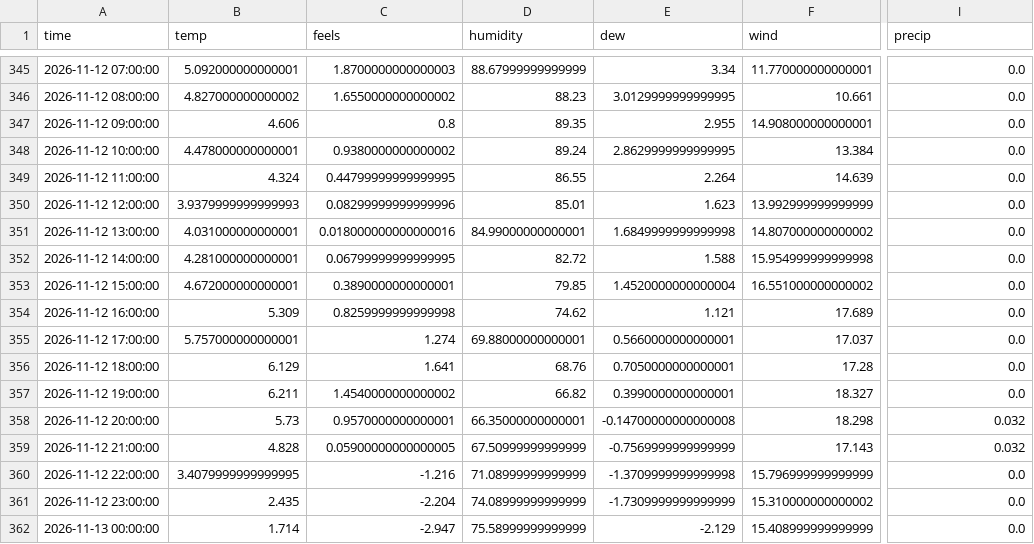
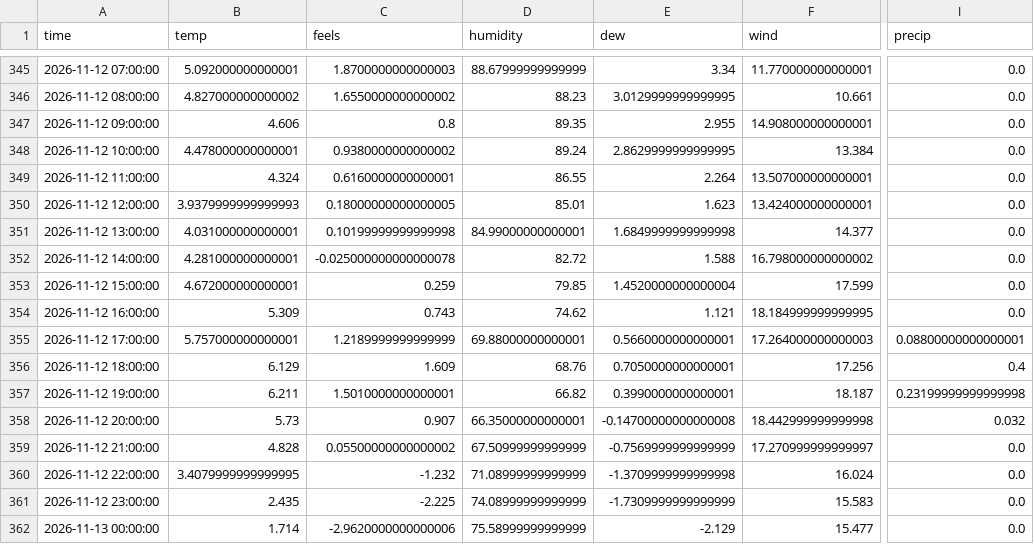
Before and after one commit to RandumPerson314/ontario-demand, a CSV file: data/weather_live.csv, drawn as a sheet; only a part is shown, gaps mark what is left out; the diff covers the shown part only; the diff names each change by its address in the sheet, - before the commit and + after, or states it on an @@ line.

```diff
--- a/data/weather_live.csv
+++ b/data/weather_live.csv
-C349 (feels): 0.44799999999999995
+C349 (feels): 0.6160000000000001
-F349 (wind): 14.639
+F349 (wind): 13.507000000000001
-C350 (feels): 0.08299999999999996
+C350 (feels): 0.18000000000000005
-F350 (wind): 13.992999999999999
+F350 (wind): 13.424000000000001
-C351 (feels): 0.018000000000000016
+C351 (feels): 0.10199999999999998
-F351 (wind): 14.807000000000002
+F351 (wind): 14.377
-C352 (feels): 0.06799999999999995
+C352 (feels): -0.025000000000000078
-F352 (wind): 15.954999999999998
+F352 (wind): 16.798000000000002
-C353 (feels): 0.3890000000000001
+C353 (feels): 0.259
-F353 (wind): 16.551000000000002
+F353 (wind): 17.599
-C354 (feels): 0.8259999999999998
+C354 (feels): 0.743
-F354 (wind): 17.689
+F354 (wind): 18.184999999999995
-C355 (feels): 1.274
+C355 (feels): 1.2189999999999999
-F355 (wind): 17.037
+F355 (wind): 17.264000000000003
-I355 (precip): 0.0
+I355 (precip): 0.08800000000000001
-C356 (feels): 1.641
+C356 (feels): 1.609
-F356 (wind): 17.28
+F356 (wind): 17.256
-I356 (precip): 0.0
+I356 (precip): 0.4
-C357 (feels): 1.4540000000000002
+C357 (feels): 1.5010000000000001
-F357 (wind): 18.327
+F357 (wind): 18.187
-I357 (precip): 0.0
+I357 (precip): 0.23199999999999998
-C358 (feels): 0.9570000000000001
+C358 (feels): 0.907
-F358 (wind): 18.298
+F358 (wind): 18.442999999999998
-C359 (feels): 0.05900000000000005
+C359 (feels): 0.05500000000000002
-F359 (wind): 17.143
+F359 (wind): 17.270999999999997
-I359 (precip): 0.032
+I359 (precip): 0.0
-C360 (feels): -1.216
+C360 (feels): -1.232
-F360 (wind): 15.796999999999999
+F360 (wind): 16.024
-C361 (feels): -2.204
+C361 (feels): -2.225
-F361 (wind): 15.310000000000002
+F361 (wind): 15.583
-C362 (feels): -2.947
+C362 (feels): -2.9620000000000006
-F362 (wind): 15.408999999999999
+F362 (wind): 15.477
```
Also changed, not shown: 12 edited cells elsewhere in this file, 1 other file.
